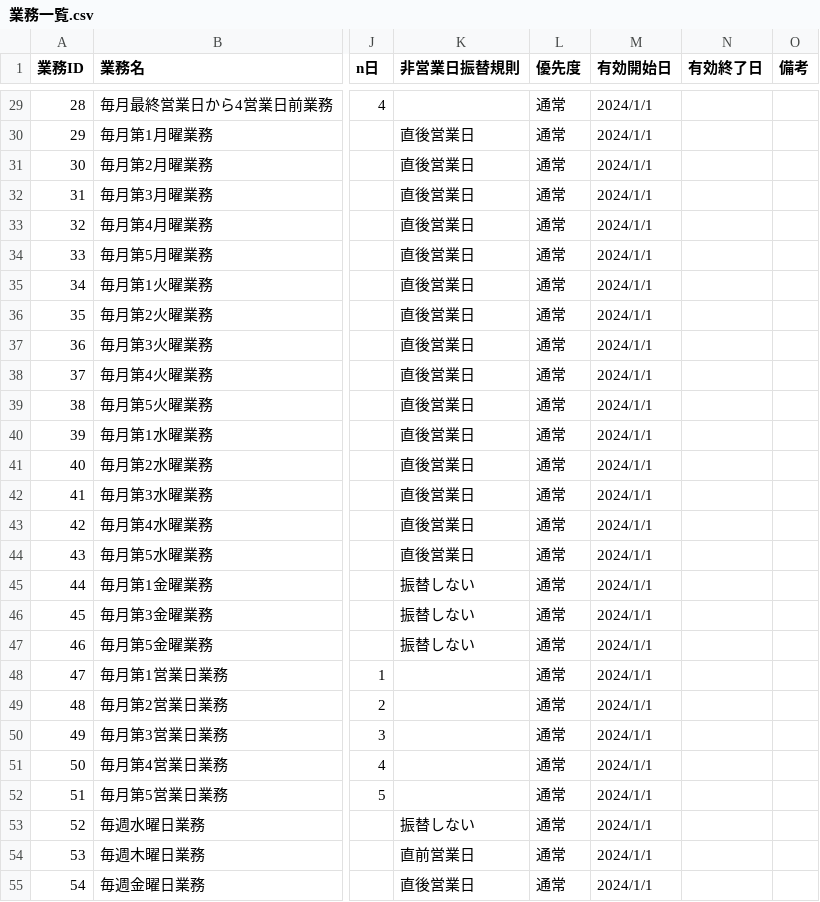
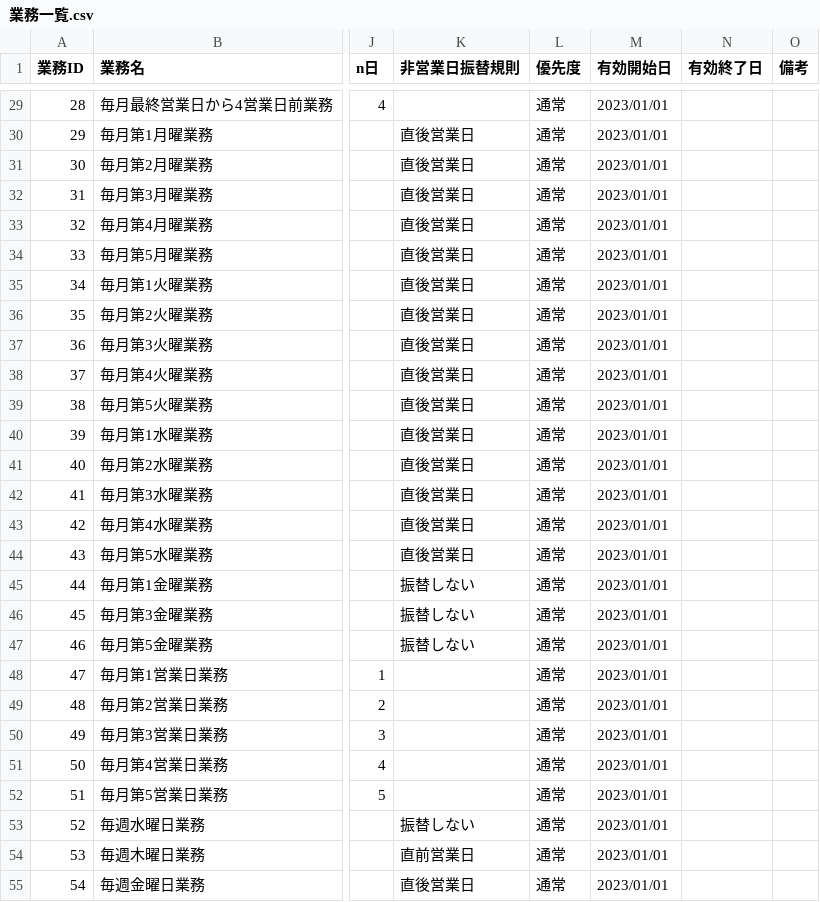
Before and after one commit to mkuwan/TaskManaging, a CSV file: 業務一覧.csv, drawn as a sheet; only a part is shown, gaps mark what is left out; the diff covers the shown part only; the diff names each change by its address in the sheet, - before the commit and + after, or states it on an @@ line.

```diff
--- a/業務一覧.csv
+++ b/業務一覧.csv
-M29:M55 (有効開始日): 2024/1/1
+M29:M55 (有効開始日): 2023/01/01
```
Also changed, not shown: 75 edited cells elsewhere in this file, 2 other files.
